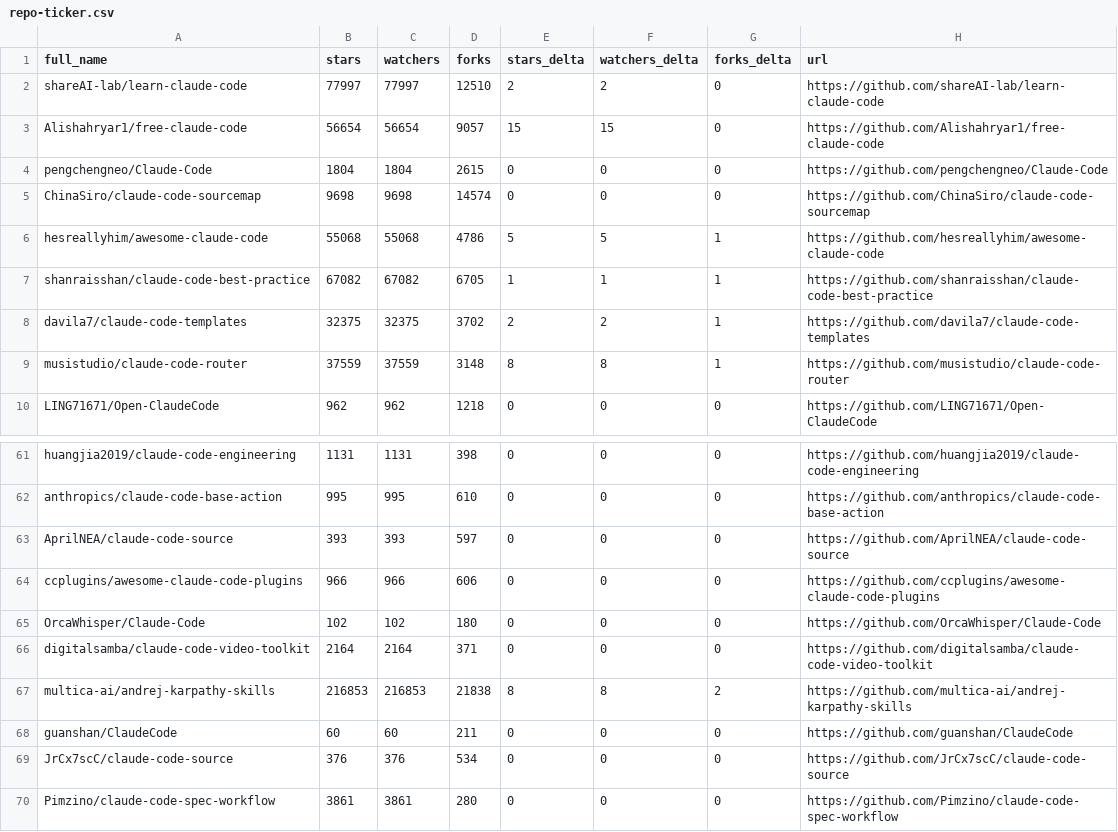
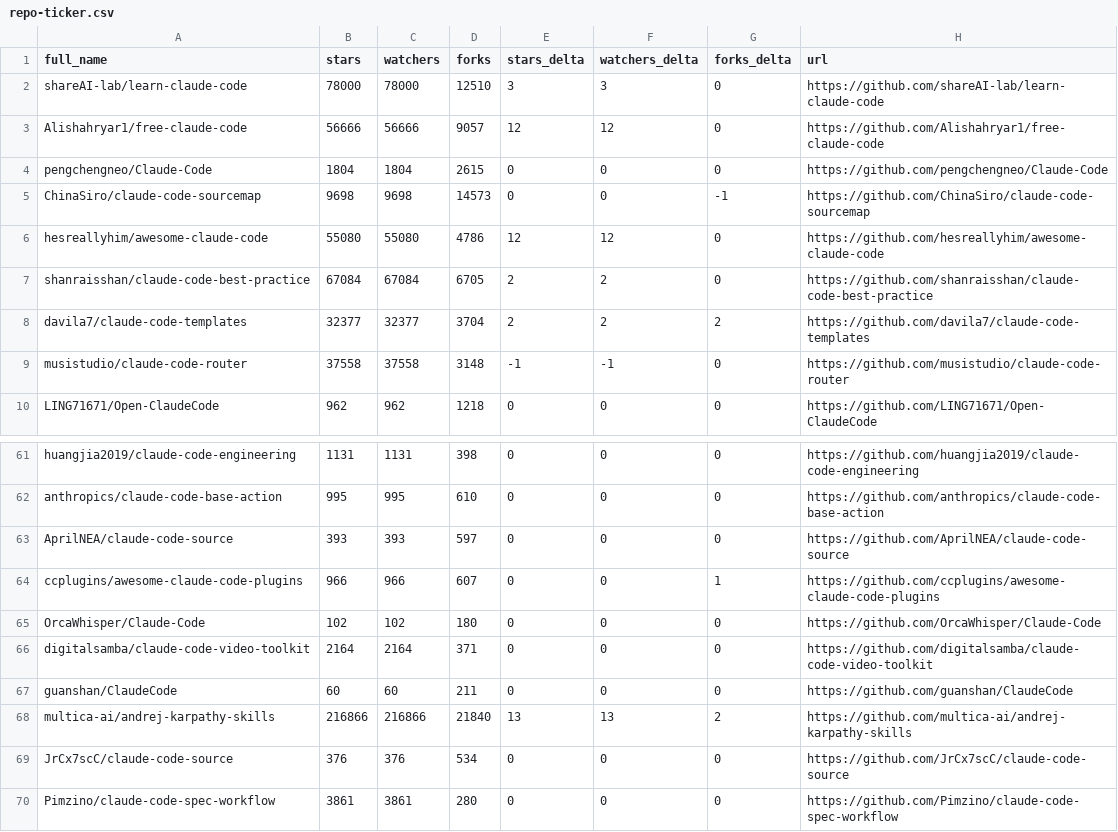
Before and after one commit to acrinym/awesome-claude-code, a CSV file: data/repo-ticker.csv, drawn as a sheet; only a part is shown, gaps mark what is left out; the diff covers the shown part only.

```diff
--- a/data/repo-ticker.csv
+++ b/data/repo-ticker.csv
@@ -1,10 +1,10 @@
 full_name,stars,watchers,forks,stars_delta,watchers_delta,forks_delta,url
-shareAI-lab/learn-claude-code,77997,77997,12510,2,2,0,https://github.com/shareAI-lab/learn-claude-code
-Alishahryar1/free-claude-code,56654,56654,9057,15,15,0,https://github.com/Alishahryar1/free-claude-code
+shareAI-lab/learn-claude-code,78000,78000,12510,3,3,0,https://github.com/shareAI-lab/learn-claude-code
+Alishahryar1/free-claude-code,56666,56666,9057,12,12,0,https://github.com/Alishahryar1/free-claude-code
 pengchengneo/Claude-Code,1804,1804,2615,0,0,0,https://github.com/pengchengneo/Claude-Code
-ChinaSiro/claude-code-sourcemap,9698,9698,14574,0,0,0,https://github.com/ChinaSiro/claude-code-sourcemap
-hesreallyhim/awesome-claude-code,55068,55068,4786,5,5,1,https://github.com/hesreallyhim/awesome-claude-code
-shanraisshan/claude-code-best-practice,67082,67082,6705,1,1,1,https://github.com/shanraisshan/claude-code-best-practice
-davila7/claude-code-templates,32375,32375,3702,2,2,1,https://github.com/davila7/claude-code-templates
-musistudio/claude-code-router,37559,37559,3148,8,8,1,https://github.com/musistudio/claude-code-router
+ChinaSiro/claude-code-sourcemap,9698,9698,14573,0,0,-1,https://github.com/ChinaSiro/claude-code-sourcemap
+hesreallyhim/awesome-claude-code,55080,55080,4786,12,12,0,https://github.com/hesreallyhim/awesome-claude-code
+shanraisshan/claude-code-best-practice,67084,67084,6705,2,2,0,https://github.com/shanraisshan/claude-code-best-practice
+davila7/claude-code-templates,32377,32377,3704,2,2,2,https://github.com/davila7/claude-code-templates
+musistudio/claude-code-router,37558,37558,3148,-1,-1,0,https://github.com/musistudio/claude-code-router
 LING71671/Open-ClaudeCode,962,962,1218,0,0,0,https://github.com/LING71671/Open-ClaudeCode
@@ -63,7 +63,7 @@ anthropics/claude-code-base-action,995,995,610,0,0,0,https://github.com/anthropi
 AprilNEA/claude-code-source,393,393,597,0,0,0,https://github.com/AprilNEA/claude-code-source
-ccplugins/awesome-claude-code-plugins,966,966,606,0,0,0,https://github.com/ccplugins/awesome-claude-code-plugins
+ccplugins/awesome-claude-code-plugins,966,966,607,0,0,1,https://github.com/ccplugins/awesome-claude-code-plugins
 OrcaWhisper/Claude-Code,102,102,180,0,0,0,https://github.com/OrcaWhisper/Claude-Code
 digitalsamba/claude-code-video-toolkit,2164,2164,371,0,0,0,https://github.com/digitalsamba/claude-code-video-toolkit
-multica-ai/andrej-karpathy-skills,216853,216853,21838,8,8,2,https://github.com/multica-ai/andrej-karpathy-skills
 guanshan/ClaudeCode,60,60,211,0,0,0,https://github.com/guanshan/ClaudeCode
+multica-ai/andrej-karpathy-skills,216866,216866,21840,13,13,2,https://github.com/multica-ai/andrej-karpathy-skills
 JrCx7scC/claude-code-source,376,376,534,0,0,0,https://github.com/JrCx7scC/claude-code-source
```
Also changed, not shown: 3 moved rows and 71 edited cells elsewhere in this file, 2 other files.
